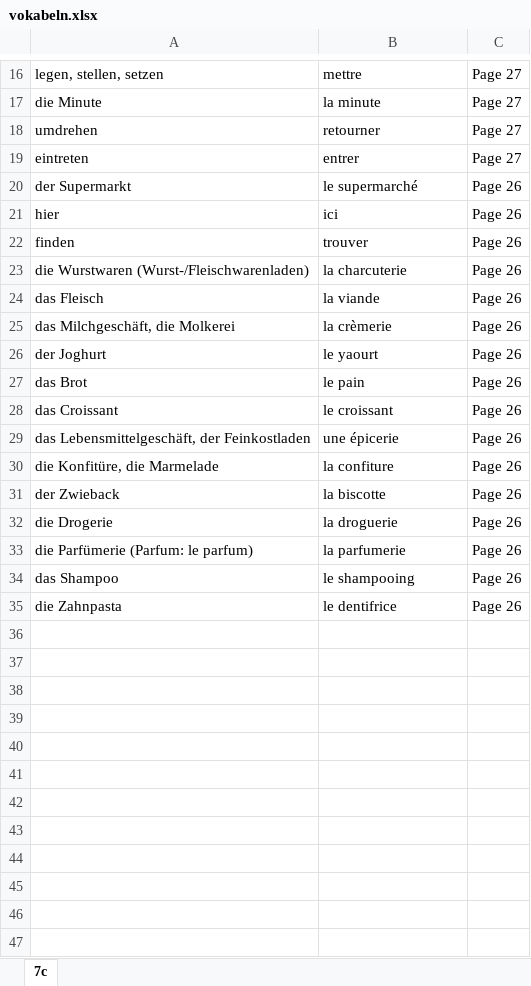
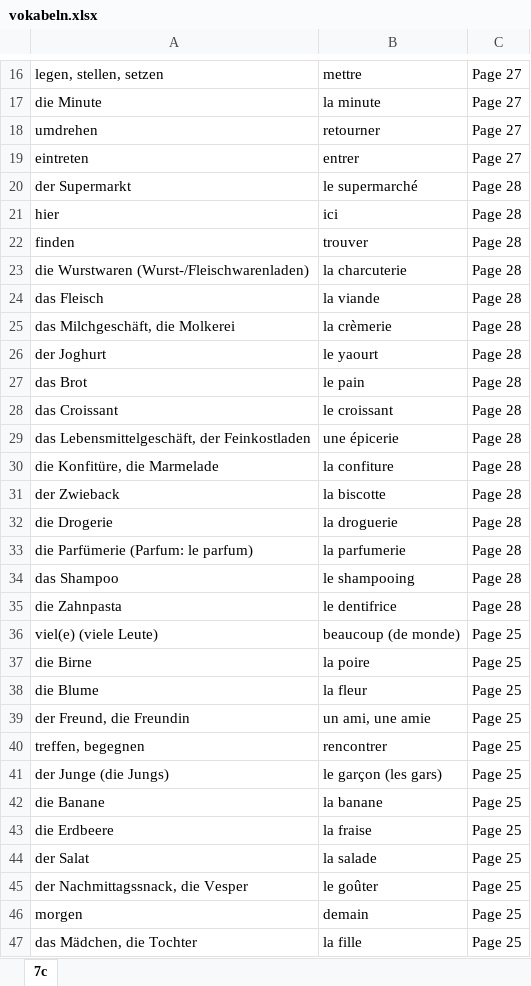
Before and after one commit to DudeTryingToCode/VokabelnFranzL, an Excel workbook: vokabeln.xlsx, sheet 7c, drawn as a sheet; only a part is shown, gaps mark what is left out; values as stored, in another font and other column widths than the file's, no borders; the diff covers the shown part only; the diff names each change by its address in the sheet, - before the commit and + after, or states it on an @@ line.

```diff
--- a/vokabeln.xlsx (sheet 7c)
+++ b/vokabeln.xlsx (sheet 7c)
-C20:C35: Page 26
+C20:C35: Page 28
+row 36: viel(e) (viele Leute) | beaucoup (de monde) | Page 25
+row 37: die Birne | la poire | Page 25
+row 38: die Blume | la fleur | Page 25
+row 39: der Freund, die Freundin | un ami, une amie | Page 25
+row 40: treffen, begegnen | rencontrer | Page 25
+row 41: der Junge (die Jungs) | le garçon (les gars) | Page 25
+row 42: die Banane | la banane | Page 25
+row 43: die Erdbeere | la fraise | Page 25
+row 44: der Salat | la salade | Page 25
+row 45: der Nachmittagssnack, die Vesper | le goûter | Page 25
+row 46: morgen | demain | Page 25
+row 47: das Mädchen, die Tochter | la fille | Page 25
```
Also changed, not shown: 42 added rows elsewhere in this sheet, 2 other files.
